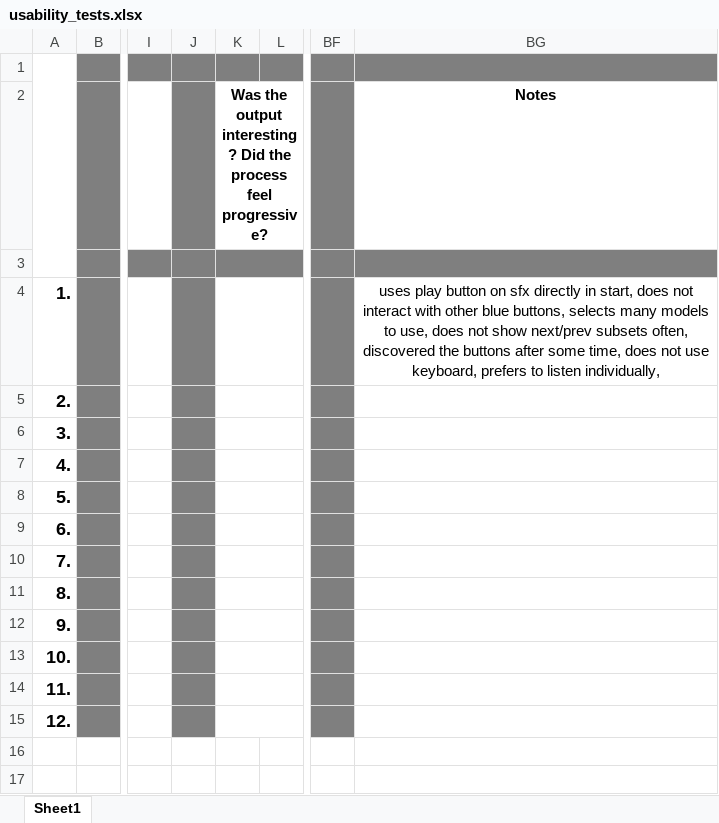
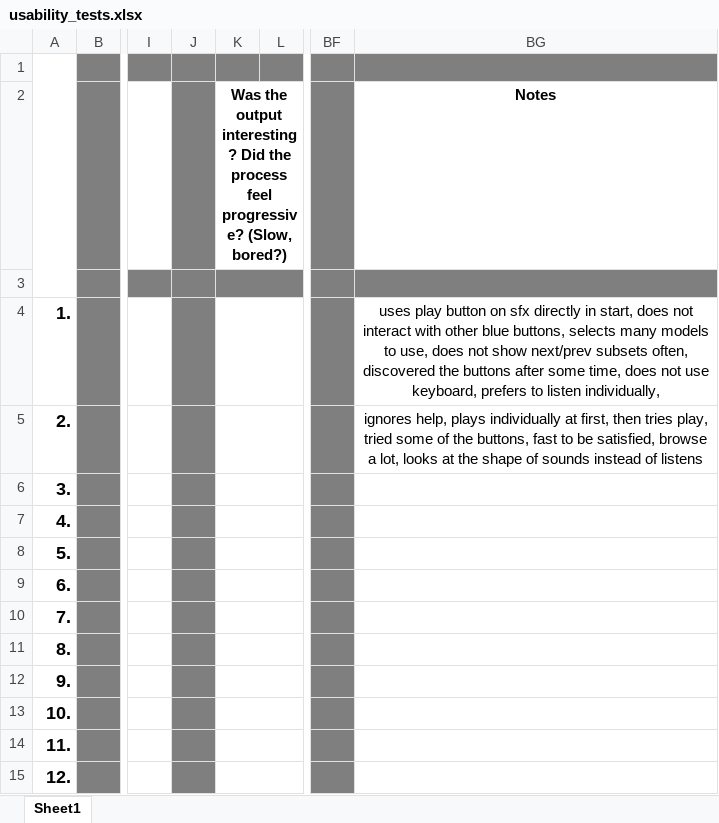
Before and after one commit to Daikalos/8Bit-SFX-Generator, an Excel workbook: Interactive-Evolution-SFX/misc/usability_tests.xlsx, sheet Sheet1, drawn as a sheet; only a part is shown, gaps mark what is left out; values as stored, in another font and other column widths than the file's, no borders; the diff names each change by its address in the sheet, - before the commit and + after, or states it on an @@ line.

Commit message:
Update usability_tests.xlsx

```diff
--- a/Interactive-Evolution-SFX/misc/usability_tests.xlsx (sheet Sheet1)
+++ b/Interactive-Evolution-SFX/misc/usability_tests.xlsx (sheet Sheet1)
-K2: …feel progressive?
+K2: …feel progressive? (Slow, bored?)
-BG5: (empty)
+BG5: ignores help, plays individually at first, then tries play, tried some of the buttons, fast to be satisfied, browse a lot, looks at the shape of sounds instead of listens
```
